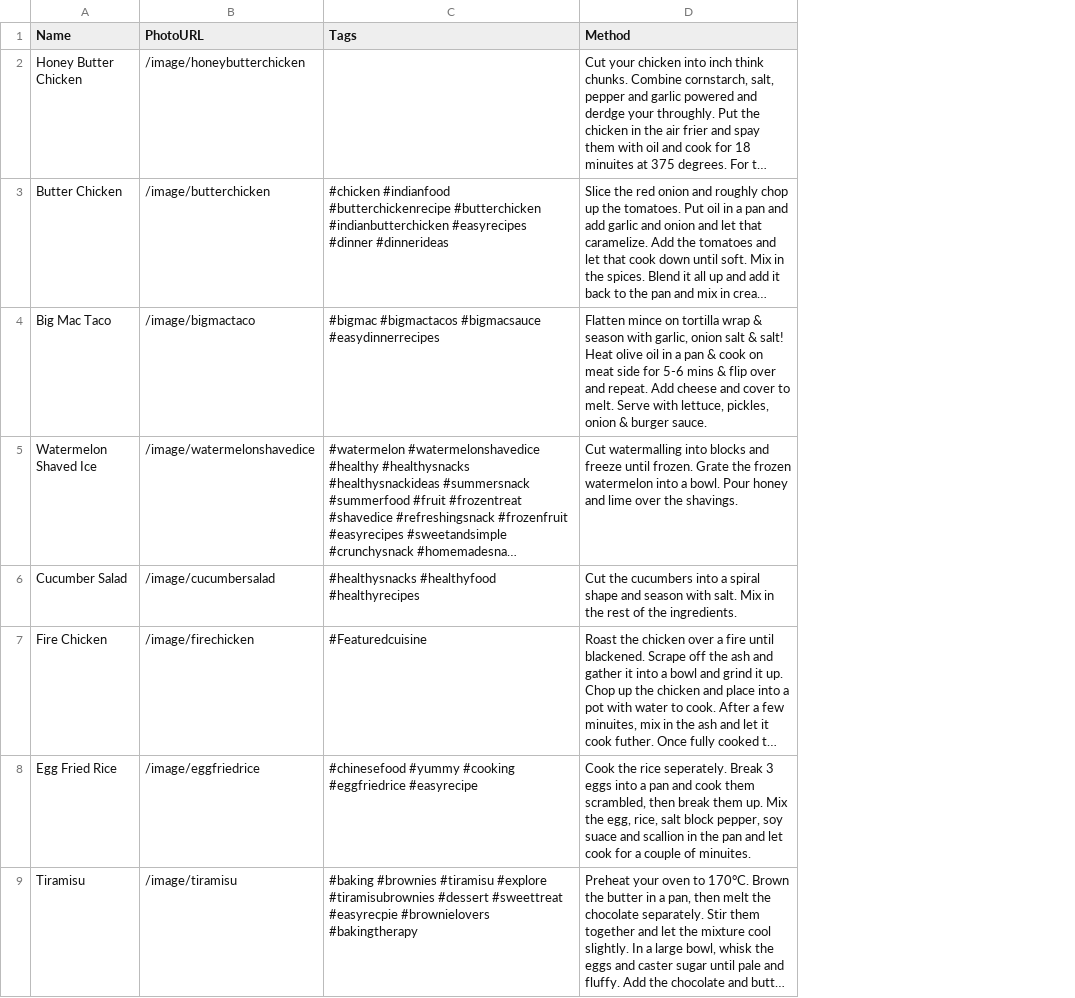
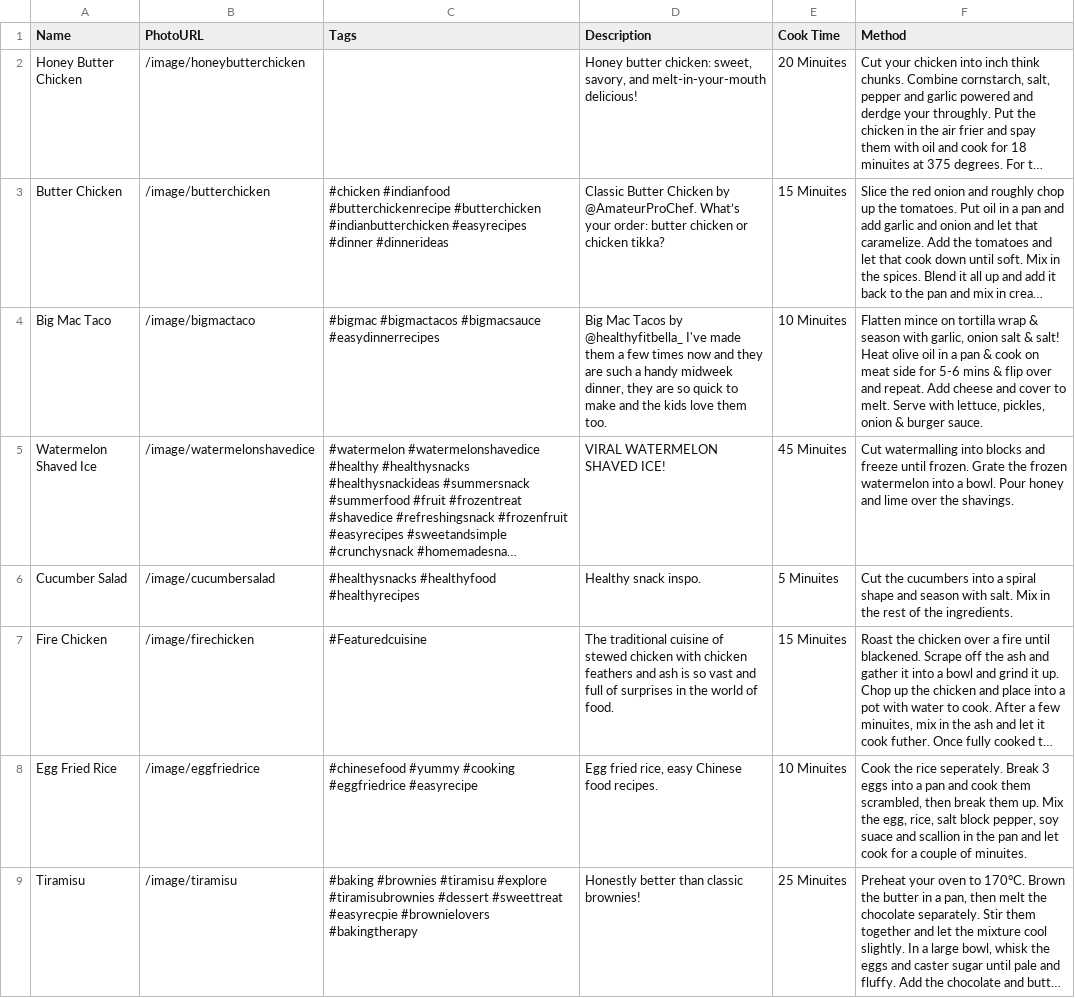
Before and after one commit to ColdMacaroni/fire-team-hackathon, a CSV file: backend/static/RecipeInfo.csv, drawn as a sheet; long unchanged cells end in …; the diff names each change by its address in the sheet, - before the commit and + after, or states it on an @@ line.

Commit message:
Updated Recipe Information

```diff
--- a/backend/static/RecipeInfo.csv
+++ b/backend/static/RecipeInfo.csv
+column D (Description), rows 2-9: Honey butter chicken: sweet, savory, and melt-in-your-mouth delicious! | Classic Butter Chicken by @AmateurProChef. What’s your order: butter chicken or chicken tikka? | Big Mac Tacos by @healthyfitbella_ I've made them a few times now and they are such a handy midweek dinner, they are so quick to make and the kids love them too. | VIRAL WATERMELON SHAVED ICE! | Healthy snack inspo. | The traditional cuisine of stewed chicken with chicken feathers and ash is so vast and full of surprises in the world of food. | Egg fried rice, easy Chinese food recipes. | Honestly better than classic brownies!
+column E (Cook Time), rows 2-9: 20 Minuites | 15 Minuites | 10 Minuites | 45 Minuites | 5 Minuites | 15 Minuites | 10 Minuites | 25 Minuites
```
